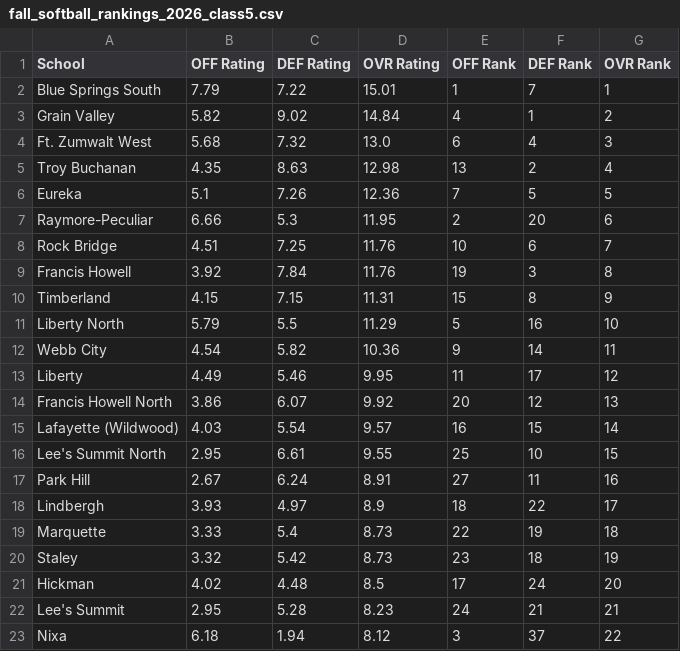
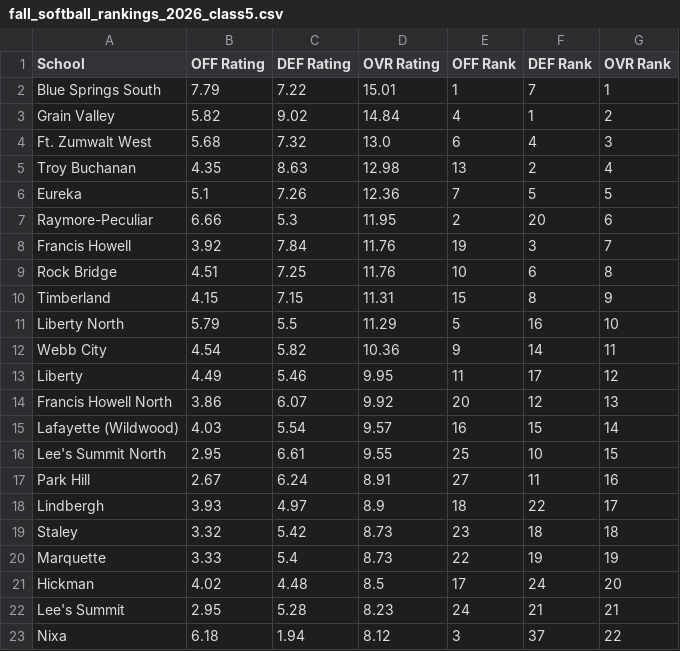
Before and after one commit to AllMOSports/Fall_Softball_Ratings_2026, a CSV file: fall_softball_rankings_2026_class5.csv, drawn as a sheet; only a part is shown.

```diff
--- a/fall_softball_rankings_2026_class5.csv
+++ b/fall_softball_rankings_2026_class5.csv
@@ -7,4 +7,4 @@ Eureka,5.1,7.26,12.36,7,5,5
 Raymore-Peculiar,6.66,5.3,11.95,2,20,6
-Rock Bridge,4.51,7.25,11.76,10,6,7
-Francis Howell,3.92,7.84,11.76,19,3,8
+Francis Howell,3.92,7.84,11.76,19,3,7
+Rock Bridge,4.51,7.25,11.76,10,6,8
 Timberland,4.15,7.15,11.31,15,8,9
@@ -18,4 +18,4 @@ Park Hill,2.67,6.24,8.91,27,11,16
 Lindbergh,3.93,4.97,8.9,18,22,17
-Marquette,3.33,5.4,8.73,22,19,18
-Staley,3.32,5.42,8.73,23,18,19
+Staley,3.32,5.42,8.73,23,18,18
+Marquette,3.33,5.4,8.73,22,19,19
 Hickman,4.02,4.48,8.5,17,24,20
```
Also changed, not shown: fall_softball_rankings_2026_all.csv, fall_softball_rankings_2026_class1.csv, 13 other files.
